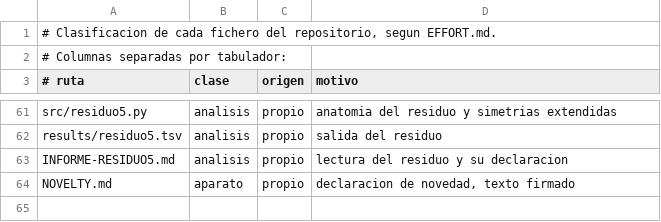
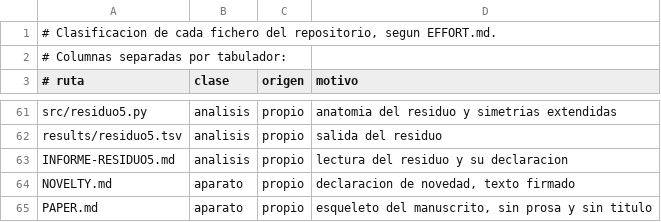
Before and after one commit to Probatorium/forced-counts, a TSV file: effort/classification.tsv, drawn as a sheet; only a part is shown, gaps mark what is left out.

Commit message:
PAPER.md: el esqueleto, con los ficheros de origen de cada seccion
Nueve secciones, una frase por seccion de que contendra, y la lista de ficheros
del repositorio de donde saldra su contenido. Sin prosa todavia.

SIN TITULO, y a proposito: el titulo pasa su propia puerta de termino, igual que
la paso el nombre del repositorio en NAME.md, y eso es un paso propio y
posterior. Asi quedo escrito tambien en NOVELTY.md.

La razon de citar los ficheros por seccion es que la escritura sea ensamblaje
verificable y no redaccion de memoria: cada afirmacion del manuscrito tendra que
poder senalar la linea del repositorio de la que viene. Comprobado que los 27
ficheros citados existen.

El esqueleto deja ya fijadas cuatro cosas de forma. Los deslindes de vocabulario
van en la seccion 2 y en primera aparicion, no en una nota al final. Las
intersecciones van donde vive el resultado y no agrupadas al final: Propp y Roby
en la seccion 3, Radisic en la 6, Schoter en la 2. La seccion 6 termina en la
declaracion de frontera y no en una promesa de trabajo futuro. Y la seccion 8 no
es una lista de deseos: cada abierto va con lo que se midio y con lo que
faltaria para cerrarlo.

```diff
--- a/effort/classification.tsv
+++ b/effort/classification.tsv
@@ -64 +64,2 @@ INFORME-RESIDUO5.md	analisis	propio	lectura del residuo y su declaracion
 NOVELTY.md	aparato	propio	declaracion de novedad, texto firmado
+PAPER.md	aparato	propio	esqueleto del manuscrito, sin prosa y sin titulo
```
Also changed, not shown: 2 other files.
